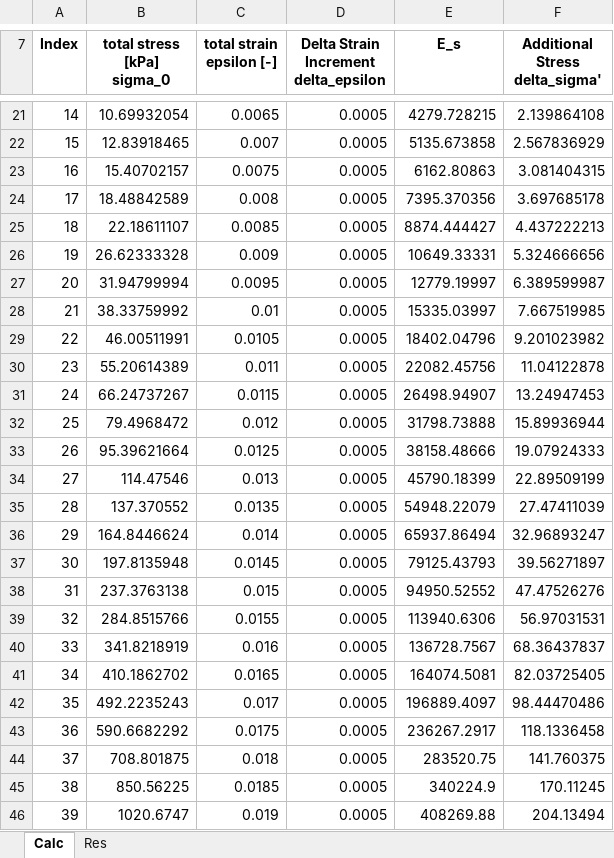
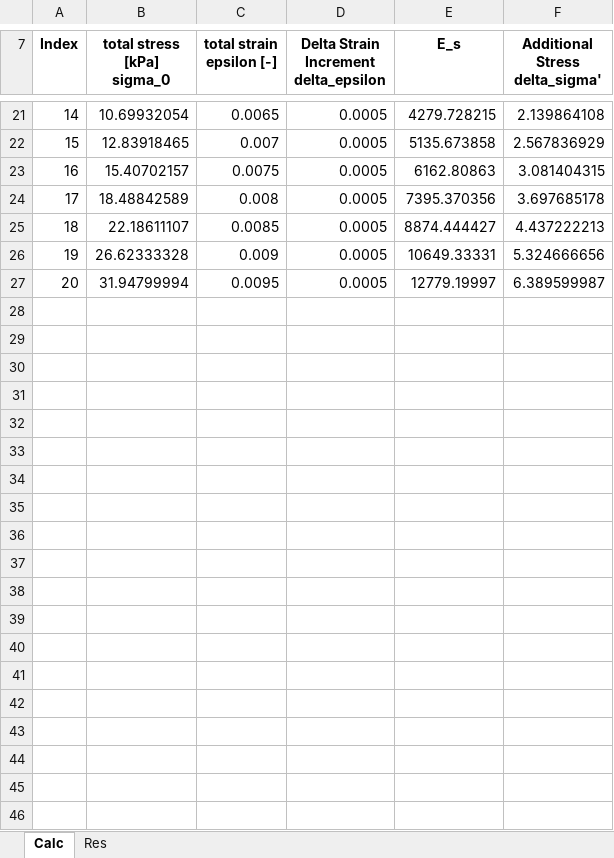
Before and after one commit to BesT1CooKie1/nn_oedometer, an Excel workbook: files/oedometer/oedo_trainingsdata.xlsx, sheet Calc, drawn as a sheet; only a part is shown, gaps mark what is left out; values as stored, in another font and other column widths than the file's, no borders; charts and pictures not drawn; the diff covers the shown part only; the diff names each change by its address in the sheet, - before the commit and + after, or states it on an @@ line.

```diff
--- a/files/oedometer/oedo_trainingsdata.xlsx (sheet Calc)
+++ b/files/oedometer/oedo_trainingsdata.xlsx (sheet Calc)
-row 28: 21 | 38.33759992 | 0.01 | 0.0005 | 15335.03997 | 7.667519985
-row 29: 22 | 46.00511991 | 0.0105 | 0.0005 | 18402.04796 | 9.201023982
-row 30: 23 | 55.20614389 | 0.011 | 0.0005 | 22082.45756 | 11.04122878
-row 31: 24 | 66.24737267 | 0.0115 | 0.0005 | 26498.94907 | 13.24947453
-row 32: 25 | 79.4968472 | 0.012 | 0.0005 | 31798.73888 | 15.89936944
-row 33: 26 | 95.39621664 | 0.0125 | 0.0005 | 38158.48666 | 19.07924333
-row 34: 27 | 114.47546 | 0.013 | 0.0005 | 45790.18399 | 22.89509199
-row 35: 28 | 137.370552 | 0.0135 | 0.0005 | 54948.22079 | 27.47411039
-row 36: 29 | 164.8446624 | 0.014 | 0.0005 | 65937.86494 | 32.96893247
-row 37: 30 | 197.8135948 | 0.0145 | 0.0005 | 79125.43793 | 39.56271897
-row 38: 31 | 237.3763138 | 0.015 | 0.0005 | 94950.52552 | 47.47526276
-row 39: 32 | 284.8515766 | 0.0155 | 0.0005 | 113940.6306 | 56.97031531
-row 40: 33 | 341.8218919 | 0.016 | 0.0005 | 136728.7567 | 68.36437837
-row 41: 34 | 410.1862702 | 0.0165 | 0.0005 | 164074.5081 | 82.03725405
-row 42: 35 | 492.2235243 | 0.017 | 0.0005 | 196889.4097 | 98.44470486
-row 43: 36 | 590.6682292 | 0.0175 | 0.0005 | 236267.2917 | 118.1336458
-row 44: 37 | 708.801875 | 0.018 | 0.0005 | 283520.75 | 141.760375
-row 45: 38 | 850.56225 | 0.0185 | 0.0005 | 340224.9 | 170.11245
-row 46: 39 | 1020.6747 | 0.019 | 0.0005 | 408269.88 | 204.13494
```
Also changed, not shown: 55 removed rows elsewhere in this sheet, sheet Res, charts or pictures, 23 other files.
